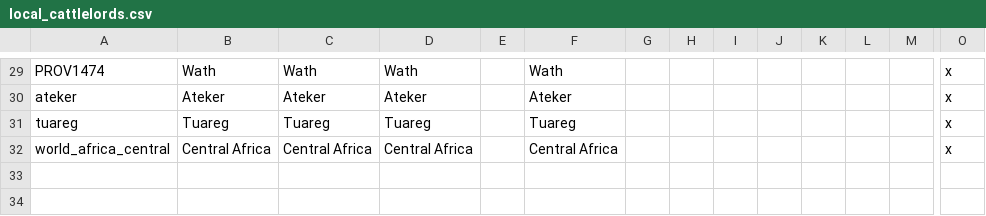
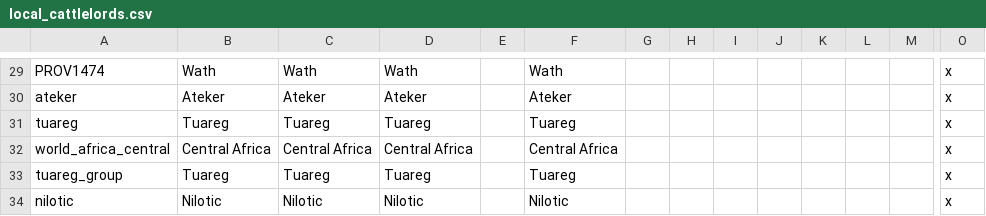
Before and after one commit to fischyk/cattle-lords, a CSV file: cattle-lords/localisation/local_cattlelords.csv, drawn as a sheet; only a part is shown, gaps mark what is left out; rows hold the shown columns only; the diff names each change by its address in the sheet, - before the commit and + after, or states it on an @@ line.

Commit message:
added localization

```diff
--- a/cattle-lords/localisation/local_cattlelords.csv
+++ b/cattle-lords/localisation/local_cattlelords.csv
+row 33: tuareg_group | Tuareg | Tuareg | Tuareg |  | Tuareg |  |  |  |  |  |  |  | x
+row 34: nilotic | Nilotic | Nilotic | Nilotic |  | Nilotic |  |  |  |  |  |  |  | x
```
